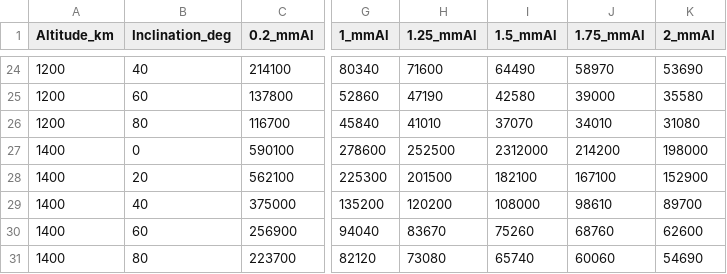
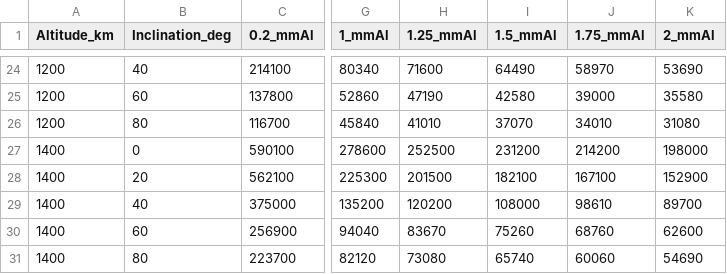
Before and after one commit to gillis42/CSC_CSV, a CSV file: RAW_Radiation_Data_LEO - MSP LEO.csv, drawn as a sheet; only a part is shown, gaps mark what is left out; the diff names each change by its address in the sheet, - before the commit and + after, or states it on an @@ line.

Commit message:
Update RAW_Radiation_Data_LEO - MSP LEO.csv

```diff
--- a/RAW_Radiation_Data_LEO - MSP LEO.csv
+++ b/RAW_Radiation_Data_LEO - MSP LEO.csv
-I27 (1.5_mmAl): 2312000
+I27 (1.5_mmAl): 231200
```
